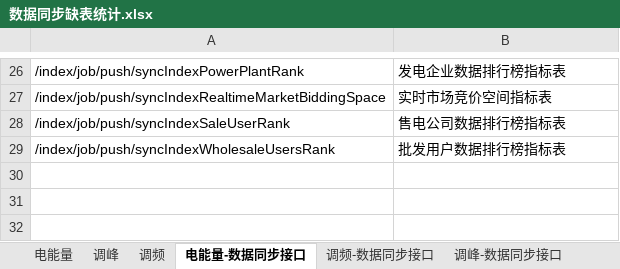
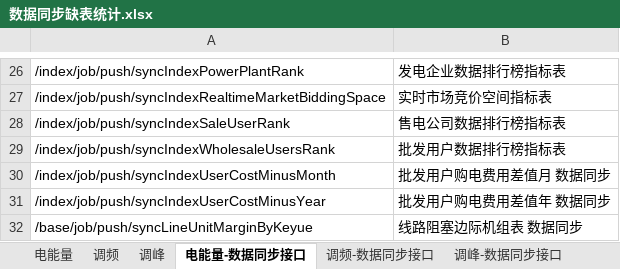
Before and after one commit to GX13697255906/template, an Excel workbook: helper/src/main/java/helper/数据同步缺表统计.xlsx, sheet 电能量-数据同步接口, drawn as a sheet; only a part is shown, gaps mark what is left out; values as stored, in another font and other column widths than the file's, no borders; the diff names each change by its address in the sheet, - before the commit and + after, or states it on an @@ line.

```diff
--- a/helper/src/main/java/helper/数据同步缺表统计.xlsx (sheet 电能量-数据同步接口)
+++ b/helper/src/main/java/helper/数据同步缺表统计.xlsx (sheet 电能量-数据同步接口)
@@ sheet tab order changed: 电能量 | 调频 | 调峰 | 电能量-数据同步接口 | 调频-数据同步接口 | 调峰-数据同步接口 @@
+row 30: /index/job/push/syncIndexUserCostMinusMonth | 批发用户购电费用差值月 数据同步
+row 31: /index/job/push/syncIndexUserCostMinusYear | 批发用户购电费用差值年 数据同步
+row 32: /base/job/push/syncLineUnitMarginByKeyue | 线路阻塞边际机组表 数据同步
```
Also changed, not shown: sheet 调频-数据同步接口, sheet 调峰-数据同步接口, sheet 调频, sheet 调峰, 29 other files.
